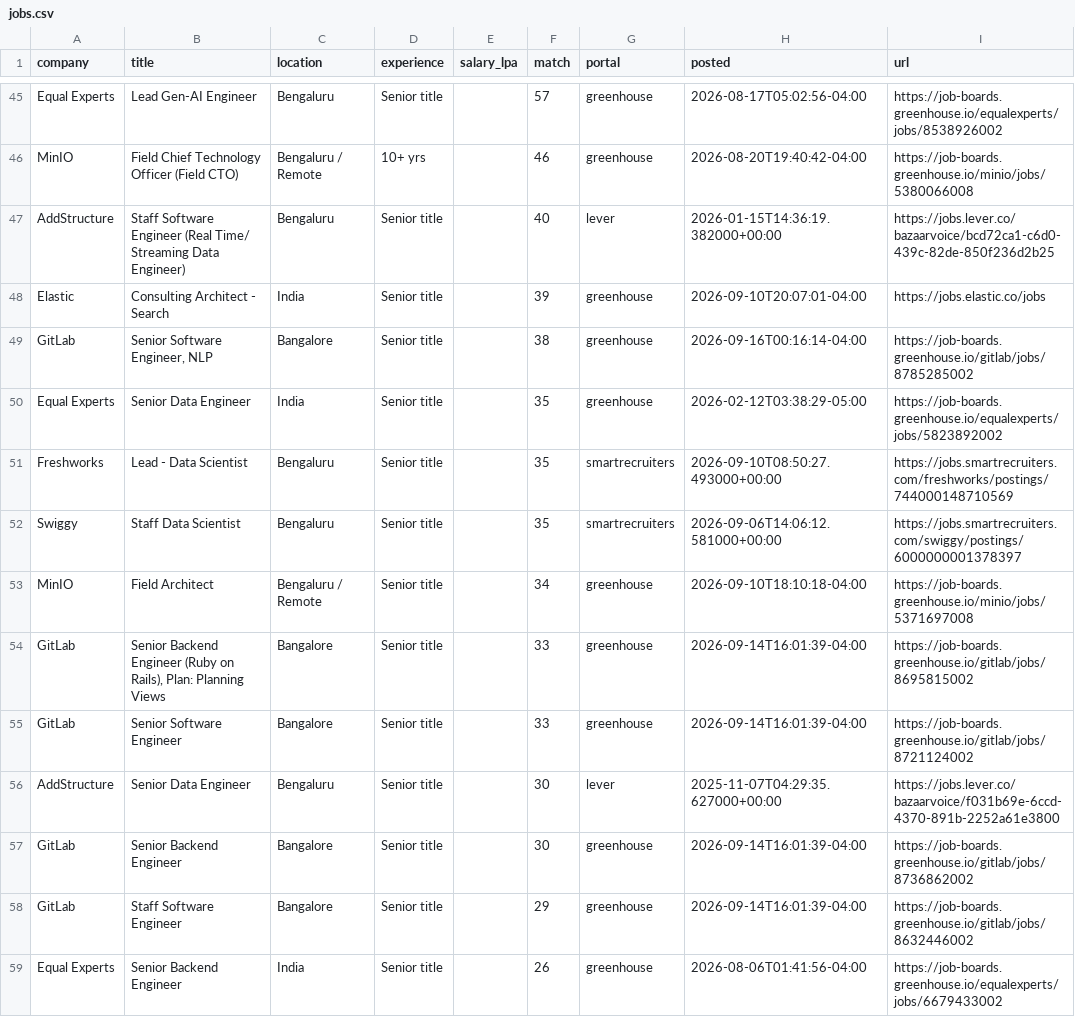
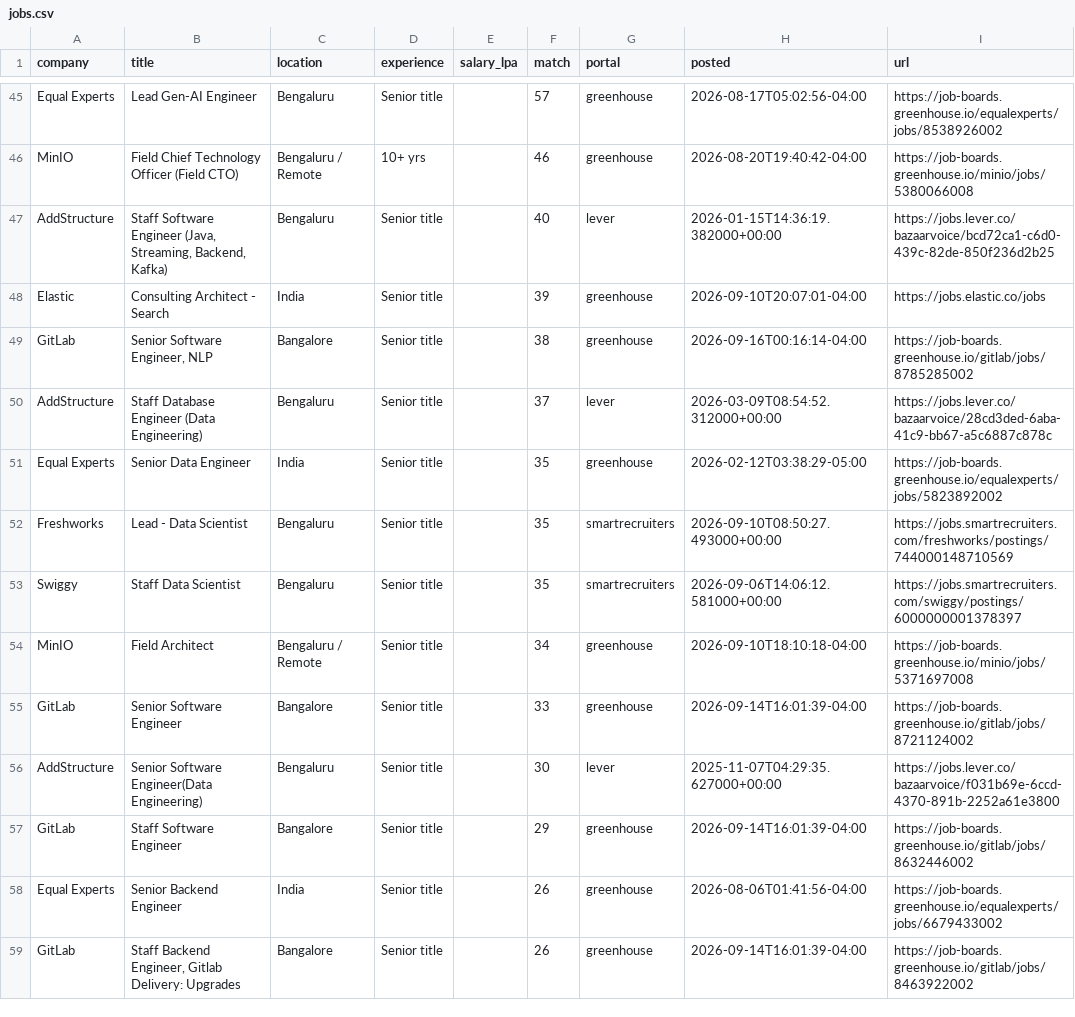
Before and after one commit to ShreyasUpadhyaya/job-radar, a CSV file: docs/jobs.csv, drawn as a sheet; only a part is shown, gaps mark what is left out; the shorter side is filled out with more unchanged rows; the diff covers the shown part only.

```diff
--- a/docs/jobs.csv
+++ b/docs/jobs.csv
@@ -46,5 +46,6 @@ Equal Experts,Lead Gen-AI Engineer,Bengaluru,Senior title,,57,greenhouse,2026-08
 MinIO,Field Chief Technology Officer (Field CTO),Bengaluru / Remote,10+ yrs,,46,greenhouse,2026-08-20T19:40:42-04:00,https://job-boards.greenhouse.io/minio/jobs/5380066008
-AddStructure,Staff Software Engineer (Real Time/ Streaming Data Engineer),Bengaluru,Senior title,,40,lever,2026-01-15T14:36:19.382000+00:00,https://jobs.lever.co/bazaarvoice/bcd72ca1-c6d0-439c-82de-850f236d2b25
+AddStructure,"Staff Software Engineer (Java, Streaming, Backend, Kafka)",Bengaluru,Senior title,,40,lever,2026-01-15T14:36:19.382000+00:00,https://jobs.lever.co/bazaarvoice/bcd72ca1-c6d0-439c-82de-850f236d2b25
 Elastic,Consulting Architect - Search,India,Senior title,,39,greenhouse,2026-09-10T20:07:01-04:00,https://jobs.elastic.co/jobs
 GitLab,"Senior Software Engineer, NLP",Bangalore,Senior title,,38,greenhouse,2026-09-16T00:16:14-04:00,https://job-boards.greenhouse.io/gitlab/jobs/8785285002
+AddStructure,Staff Database Engineer (Data Engineering),Bengaluru,Senior title,,37,lever,2026-03-09T08:54:52.312000+00:00,https://jobs.lever.co/bazaarvoice/28cd3ded-6aba-41c9-bb67-a5c6887c878c
 Equal Experts,Senior Data Engineer,India,Senior title,,35,greenhouse,2026-02-12T03:38:29-05:00,https://job-boards.greenhouse.io/equalexperts/jobs/5823892002
@@ -53,6 +54,4 @@ Swiggy,Staff Data Scientist,Bengaluru,Senior title,,35,smartrecruiters,2026-09-0
 MinIO,Field Architect ,Bengaluru / Remote,Senior title,,34,greenhouse,2026-09-10T18:10:18-04:00,https://job-boards.greenhouse.io/minio/jobs/5371697008
-GitLab,"Senior Backend Engineer (Ruby on Rails), Plan: Planning Views",Bangalore,Senior title,,33,greenhouse,2026-09-14T16:01:39-04:00,https://job-boards.greenhouse.io/gitlab/jobs/8695815002
 GitLab,Senior Software Engineer,Bangalore,Senior title,,33,greenhouse,2026-09-14T16:01:39-04:00,https://job-boards.greenhouse.io/gitlab/jobs/8721124002
-AddStructure,Senior Data Engineer,Bengaluru,Senior title,,30,lever,2025-11-07T04:29:35.627000+00:00,https://jobs.lever.co/bazaarvoice/f031b69e-6ccd-4370-891b-2252a61e3800
-GitLab,Senior Backend Engineer,Bangalore,Senior title,,30,greenhouse,2026-09-14T16:01:39-04:00,https://job-boards.greenhouse.io/gitlab/jobs/8736862002
+AddStructure,Senior Software Engineer(Data Engineering),Bengaluru,Senior title,,30,lever,2025-11-07T04:29:35.627000+00:00,https://jobs.lever.co/bazaarvoice/f031b69e-6ccd-4370-891b-2252a61e3800
 GitLab,Staff Software Engineer,Bangalore,Senior title,,29,greenhouse,2026-09-14T16:01:39-04:00,https://job-boards.greenhouse.io/gitlab/jobs/8632446002
```
Also changed, not shown: 2 added rows, 3 removed rows and 6 edited cells elsewhere in this file, 6 other files.
